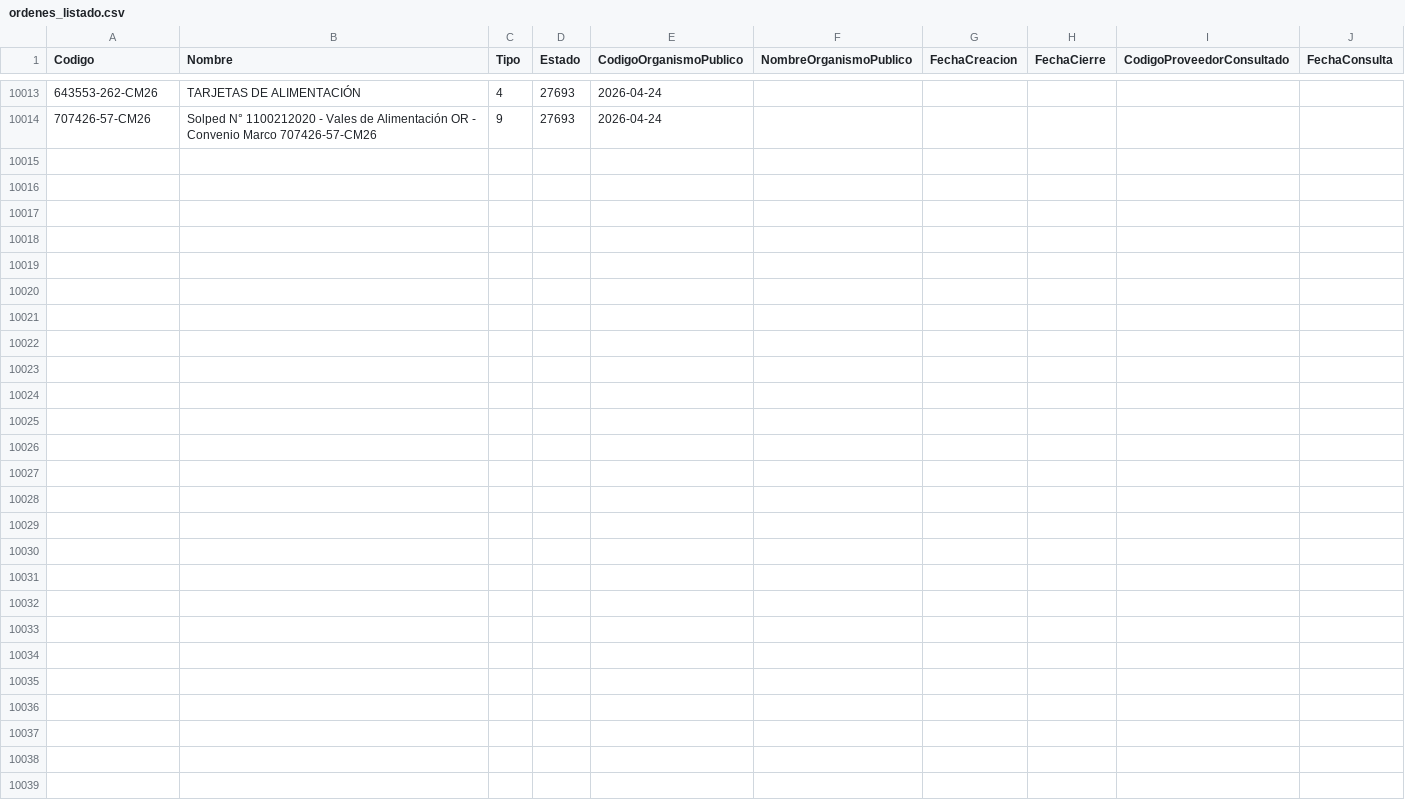
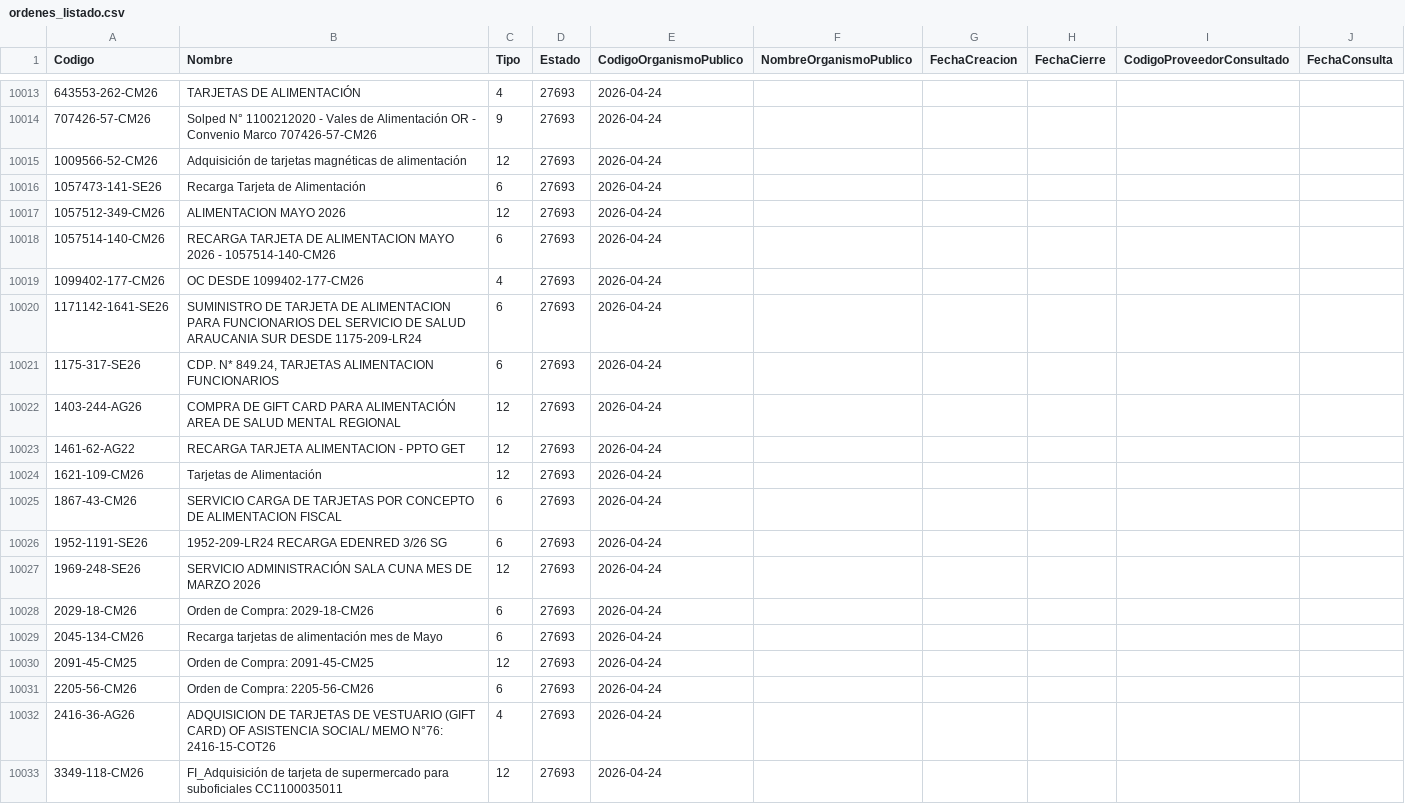
Before and after one commit to hurtadodaniel/mp, a CSV file: data/ordenes_listado.csv, drawn as a sheet; only a part is shown, gaps mark what is left out; the diff covers the shown part only.

```diff
--- a/data/ordenes_listado.csv
+++ b/data/ordenes_listado.csv
@@ -10014 +10014,20 @@ Codigo,Nombre,Tipo,Estado,CodigoOrganismoPublico,NombreOrganismoPublico,FechaCre
 707426-57-CM26,Solped N° 1100212020 - Vales de Alimentación OR - Convenio Marco 707426-57-CM26,9,27693,2026-04-24
+1009566-52-CM26, Adquisición de tarjetas magnéticas de alimentación,12,27693,2026-04-24
+1057473-141-SE26,Recarga Tarjeta de Alimentación	,6,27693,2026-04-24
+1057512-349-CM26,ALIMENTACION MAYO 2026,12,27693,2026-04-24
+1057514-140-CM26,RECARGA TARJETA DE ALIMENTACION MAYO 2026 - 1057514-140-CM26,6,27693,2026-04-24
+1099402-177-CM26,OC DESDE 1099402-177-CM26,4,27693,2026-04-24
+1171142-1641-SE26,SUMINISTRO DE TARJETA DE ALIMENTACION PARA FUNCIONARIOS DEL SERVICIO DE SALUD ARAUCANIA SUR DESDE 1175-209-LR24,6,27693,2026-04-24
+1175-317-SE26,"CDP. N* 849.24, TARJETAS ALIMENTACION FUNCIONARIOS",6,27693,2026-04-24
+1403-244-AG26,COMPRA DE GIFT CARD PARA ALIMENTACIÓN AREA DE SALUD MENTAL REGIONAL,12,27693,2026-04-24
+1461-62-AG22,RECARGA TARJETA ALIMENTACION - PPTO GET ,12,27693,2026-04-24
+1621-109-CM26,Tarjetas de Alimentación,12,27693,2026-04-24
+1867-43-CM26,SERVICIO CARGA DE TARJETAS POR CONCEPTO DE ALIMENTACION FISCAL,6,27693,2026-04-24
+1952-1191-SE26,1952-209-LR24 RECARGA EDENRED 3/26 SG,6,27693,2026-04-24
+1969-248-SE26,SERVICIO ADMINISTRACIÓN SALA CUNA MES DE MARZO 2026,12,27693,2026-04-24
+2029-18-CM26,Orden de Compra: 2029-18-CM26,6,27693,2026-04-24
+2045-134-CM26,Recarga tarjetas de alimentación mes de Mayo,6,27693,2026-04-24
+2091-45-CM25,Orden de Compra: 2091-45-CM25,12,27693,2026-04-24
+2205-56-CM26,Orden de Compra: 2205-56-CM26,6,27693,2026-04-24
+2416-36-AG26,ADQUISICION DE TARJETAS DE VESTUARIO (GIFT CARD) OF ASISTENCIA SOCIAL/ MEMO N°76: 2416-15-COT26,4,27693,2026-04-24
+3349-118-CM26,FI_Adquisición de tarjeta de supermercado para suboficiales CC1100035011,12,27693,2026-04-24
```
Also changed, not shown: 16 added rows elsewhere in this file, data/alarmas.csv, data/ordenes_detalle.csv, 1 other file.
